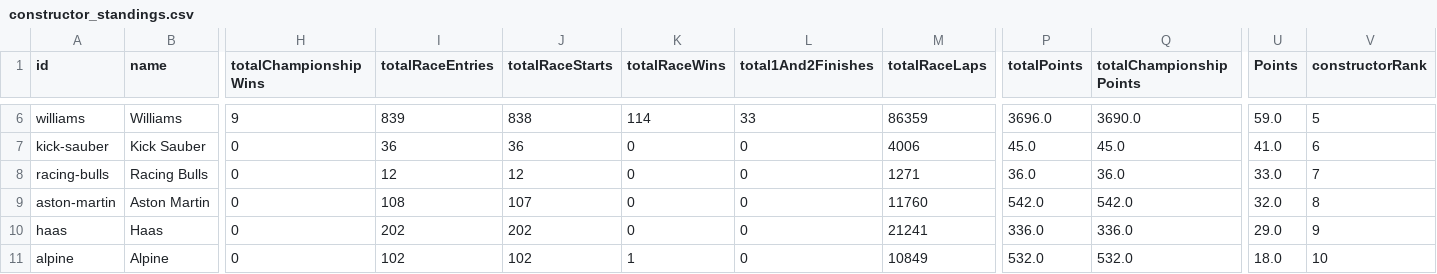
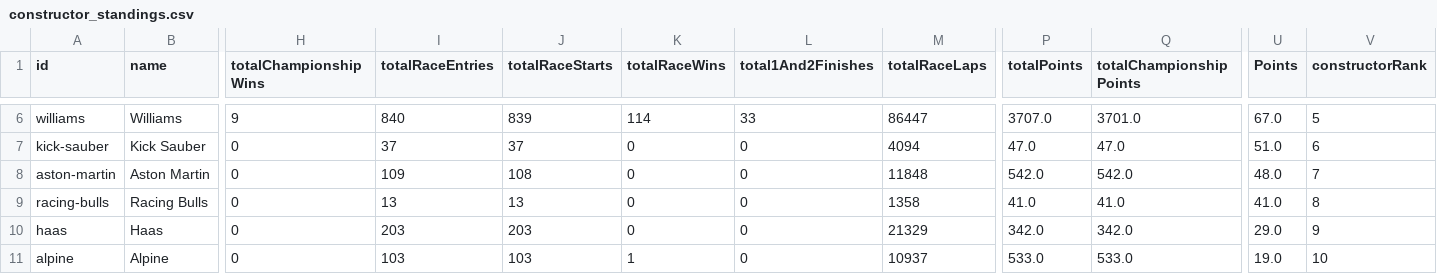
Before and after one commit to gmalbert/f1Analysis, a CSV file: data_files/constructor_standings.csv, drawn as a sheet; only a part is shown, gaps mark what is left out; removed rows and columns are numbered as before the commit, all else as after; rows hold the shown columns only; the diff covers the shown part only; the diff names each change by its address in the sheet, - before the commit and + after, or states it on an @@ line.

```diff
--- a/data_files/constructor_standings.csv
+++ b/data_files/constructor_standings.csv
-I6 (totalRaceEntries): 839
+I6 (totalRaceEntries): 840
-J6 (totalRaceStarts): 838
+J6 (totalRaceStarts): 839
-M6 (totalRaceLaps): 86359
+M6 (totalRaceLaps): 86447
-P6 (totalPoints): 3696.0
+P6 (totalPoints): 3707.0
-Q6 (totalChampionshipPoints): 3690.0
+Q6 (totalChampionshipPoints): 3701.0
-U6 (Points): 59.0
+U6 (Points): 67.0
-I7 (totalRaceEntries): 36
+I7 (totalRaceEntries): 37
-J7 (totalRaceStarts): 36
+J7 (totalRaceStarts): 37
-M7 (totalRaceLaps): 4006
+M7 (totalRaceLaps): 4094
-P7 (totalPoints): 45.0
+P7 (totalPoints): 47.0
-Q7 (totalChampionshipPoints): 45.0
+Q7 (totalChampionshipPoints): 47.0
-U7 (Points): 41.0
+U7 (Points): 51.0
-row 8: racing-bulls | Racing Bulls | 0 | 12 | 12 | 0 | 0 | 1271 | 36.0 | 36.0 | 33.0 | 7
-I8 (totalRaceEntries): 108
+I8 (totalRaceEntries): 109
-J8 (totalRaceStarts): 107
+J8 (totalRaceStarts): 108
-M8 (totalRaceLaps): 11760
+M8 (totalRaceLaps): 11848
-U8 (Points): 32.0
+U8 (Points): 48.0
-V8 (constructorRank): 8
+V8 (constructorRank): 7
+row 9: racing-bulls | Racing Bulls | 0 | 13 | 13 | 0 | 0 | 1358 | 41.0 | 41.0 | 41.0 | 8
-I10 (totalRaceEntries): 202
+I10 (totalRaceEntries): 203
-J10 (totalRaceStarts): 202
+J10 (totalRaceStarts): 203
-M10 (totalRaceLaps): 21241
+M10 (totalRaceLaps): 21329
-P10 (totalPoints): 336.0
+P10 (totalPoints): 342.0
-Q10 (totalChampionshipPoints): 336.0
+Q10 (totalChampionshipPoints): 342.0
-I11 (totalRaceEntries): 102
+I11 (totalRaceEntries): 103
-J11 (totalRaceStarts): 102
+J11 (totalRaceStarts): 103
-M11 (totalRaceLaps): 10849
+M11 (totalRaceLaps): 10937
-P11 (totalPoints): 532.0
+P11 (totalPoints): 533.0
-Q11 (totalChampionshipPoints): 532.0
+Q11 (totalChampionshipPoints): 533.0
-U11 (Points): 18.0
+U11 (Points): 19.0
```
Also changed, not shown: 32 edited cells elsewhere in this file, data_files/driver_standings.csv, data_files/f1WeatherData_Grouped.csv, 8 other files.
